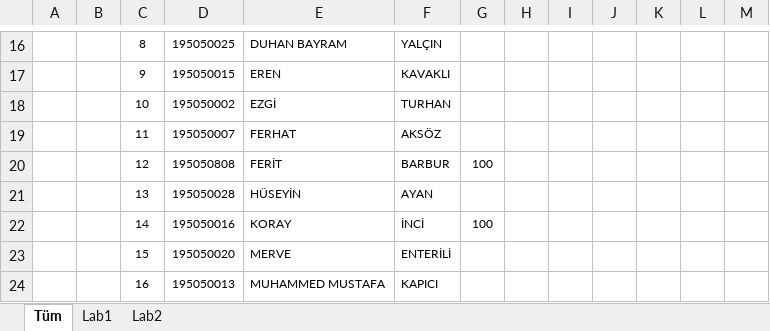
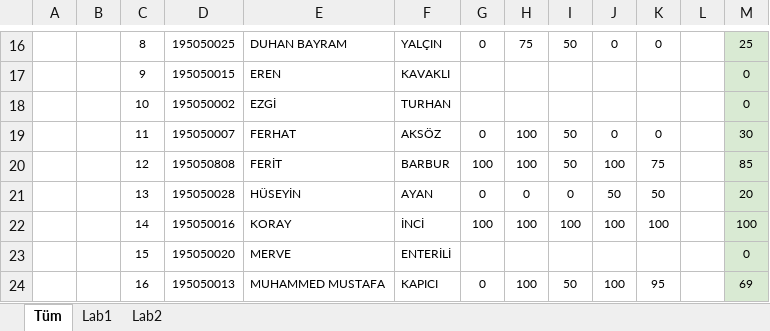
Before and after one commit to ridvansoyu/SWE206-2022, an Excel workbook: SWE206 - CSE216 - 2022 Lab Grades.xlsx, sheet Tüm, drawn as a sheet; only a part is shown, gaps mark what is left out; values as stored, in another font and other column widths than the file's, no borders; charts and pictures not drawn; the diff covers the shown part only; the diff names each change by its address in the sheet, - before the commit and + after, or states it on an @@ line.

```diff
--- a/SWE206 - CSE216 - 2022 Lab Grades.xlsx (sheet Tüm)
+++ b/SWE206 - CSE216 - 2022 Lab Grades.xlsx (sheet Tüm)
-G16: (empty)
+G16: 0
-H16: (empty)
+H16: 75
-I16: (empty)
+I16: 50
-J16: (empty)
+J16: 0
-K16: (empty)
+K16: 0
-M16:M24 fill: none
+M16:M24 fill: #D9EAD3
-M16: (empty)
+M16: 25
-M17:M18: (empty)
+M17:M18: 0
-G19: (empty)
+G19: 0
-H19:H20: (empty)
+H19:H20: 100
-I19:I20: (empty)
+I19:I20: 50
-J19: (empty)
+J19: 0
-K19: (empty)
+K19: 0
-M19: (empty)
+M19: 30
-J20: (empty)
+J20: 100
-K20: (empty)
+K20: 75
-M20: (empty)
+M20: 85
-G21: (empty)
+G21: 0
-H21: (empty)
+H21: 0
-I21: (empty)
+I21: 0
-J21: (empty)
+J21: 50
-K21: (empty)
+K21: 50
-M21: (empty)
+M21: 20
-H22: (empty)
+H22: 100
-I22: (empty)
+I22: 100
-J22: (empty)
+J22: 100
-K22: (empty)
+K22: 100
-M22: (empty)
+M22: 100
-M23: (empty)
+M23: 0
-G24: (empty)
+G24: 0
-H24: (empty)
+H24: 100
-I24: (empty)
+I24: 50
-J24: (empty)
+J24: 100
-K24: (empty)
+K24: 95
-M24: (empty)
+M24: 69
```
Also changed, not shown: 72 edited cells and cell formats elsewhere in this sheet, charts or pictures.
